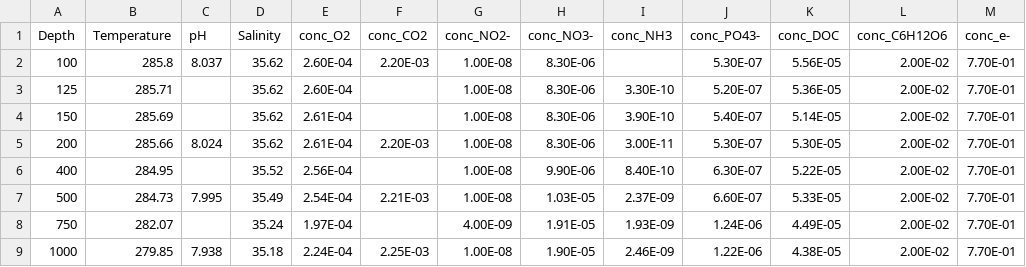
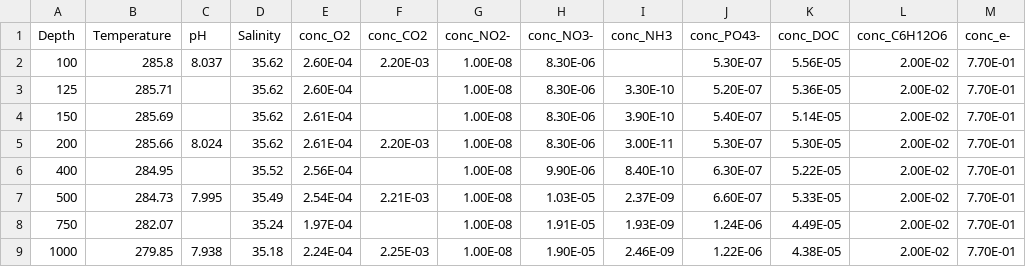
Before and after one commit to drmartinezrabert/EcoSysEM, a CSV file: ecosysem/data/PSS1.csv, drawn as a sheet.

Commit message:
Update PSS1.csv

```diff
--- a/ecosysem/data/PSS1.csv
+++ b/ecosysem/data/PSS1.csv
@@ -7,3 +7,3 @@ Depth,Temperature,pH,Salinity,conc_O2,conc_CO2,conc_NO2-,conc_NO3-,conc_NH3,conc
 500,284.73,7.995,35.49,2.54E-04,2.21E-03,1.00E-08,1.03E-05,2.37E-09,6.60E-07,5.33E-05,2.00E-02,7.70E-01
-750,282.07,,35.24,1.97E-04,,4.00E-09,1.91E-05,1.93E-09,1.24E-06,4.49E-05,2.00E-02,7.70E-01
+750,282.07,,35.24,1.97E-04,,1.00E-08,1.91E-05,1.93E-09,1.24E-06,4.49E-05,2.00E-02,7.70E-01
 1000,279.85,7.938,35.18,2.24E-04,2.25E-03,1.00E-08,1.90E-05,2.46E-09,1.22E-06,4.38E-05,2.00E-02,7.70E-01
```
